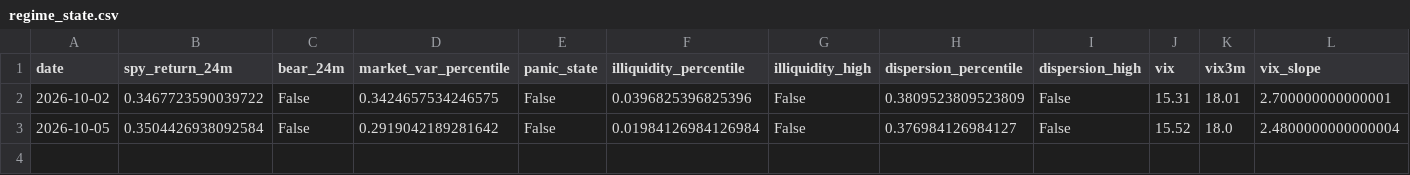
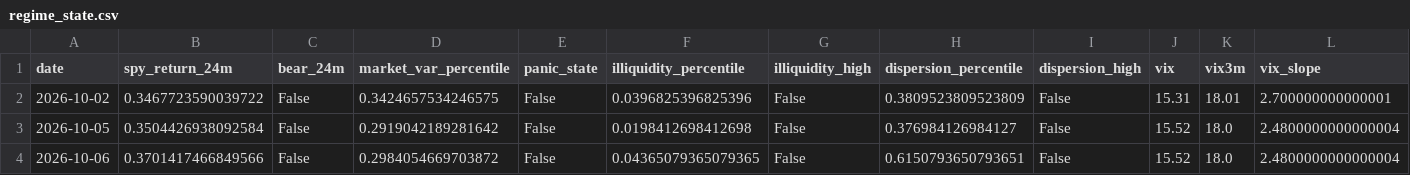
Before and after one commit to Raskull-ux/Options-Bot-Prototype, a CSV file: data/regime_state.csv, drawn as a sheet; only a part is shown; rows hold the shown columns only; the diff names each change by its address in the sheet, - before the commit and + after, or states it on an @@ line.

```diff
--- a/data/regime_state.csv
+++ b/data/regime_state.csv
-F3 (illiquidity_percentile): 0.01984126984126984
+F3 (illiquidity_percentile): 0.0198412698412698
+row 4: 2026-10-06 | 0.3701417466849566 | False | 0.2984054669703872 | False | 0.04365079365079365 | False | 0.6150793650793651 | False | 15.52 | 18.0 | 2.4800000000000004
```
Also changed, not shown: data/collector_run_log.csv, data/signals.csv, 5 other files.
